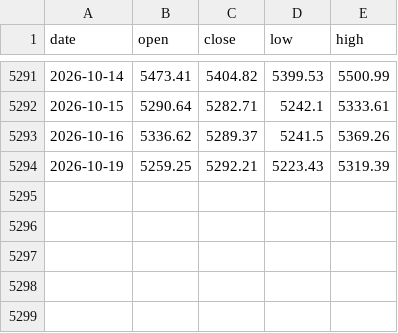
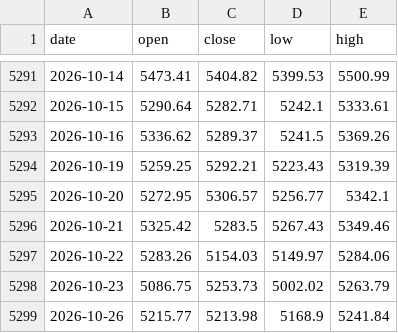
Before and after one commit to wwww1998/earl-etf-dashboard, a CSV file: cache/tc_000985_ohlc.csv, drawn as a sheet; only a part is shown, gaps mark what is left out; the diff names each change by its address in the sheet, - before the commit and + after, or states it on an @@ line.

```diff
--- a/cache/tc_000985_ohlc.csv
+++ b/cache/tc_000985_ohlc.csv
+row 5295: 2026-10-20 | 5272.95 | 5306.57 | 5256.77 | 5342.1
+row 5296: 2026-10-21 | 5325.42 | 5283.5 | 5267.43 | 5349.46
+row 5297: 2026-10-22 | 5283.26 | 5154.03 | 5149.97 | 5284.06
+row 5298: 2026-10-23 | 5086.75 | 5253.73 | 5002.02 | 5263.79
+row 5299: 2026-10-26 | 5215.77 | 5213.98 | 5168.9 | 5241.84
```
Also changed, not shown: cache/csi930950.csv, cache/csiH11023.csv, 43 other files.
